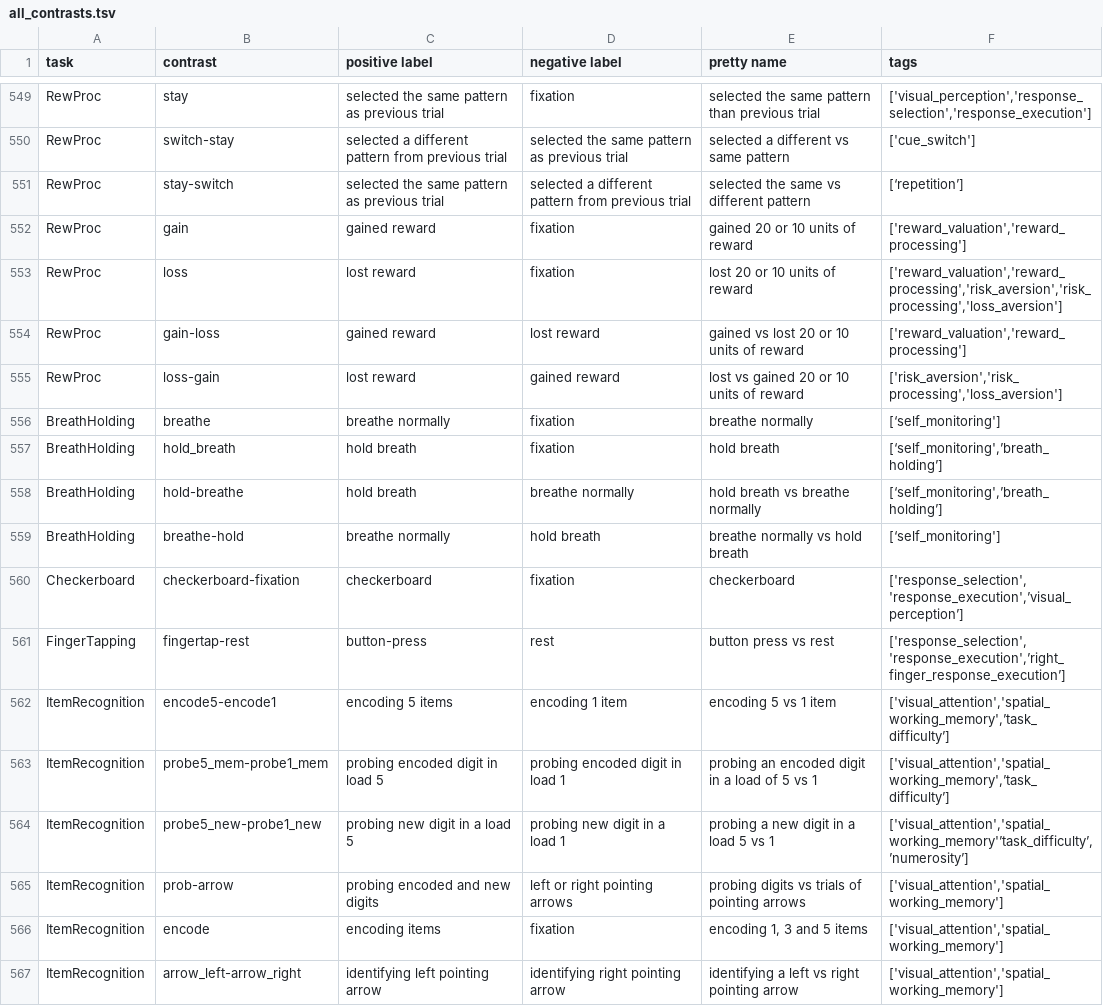
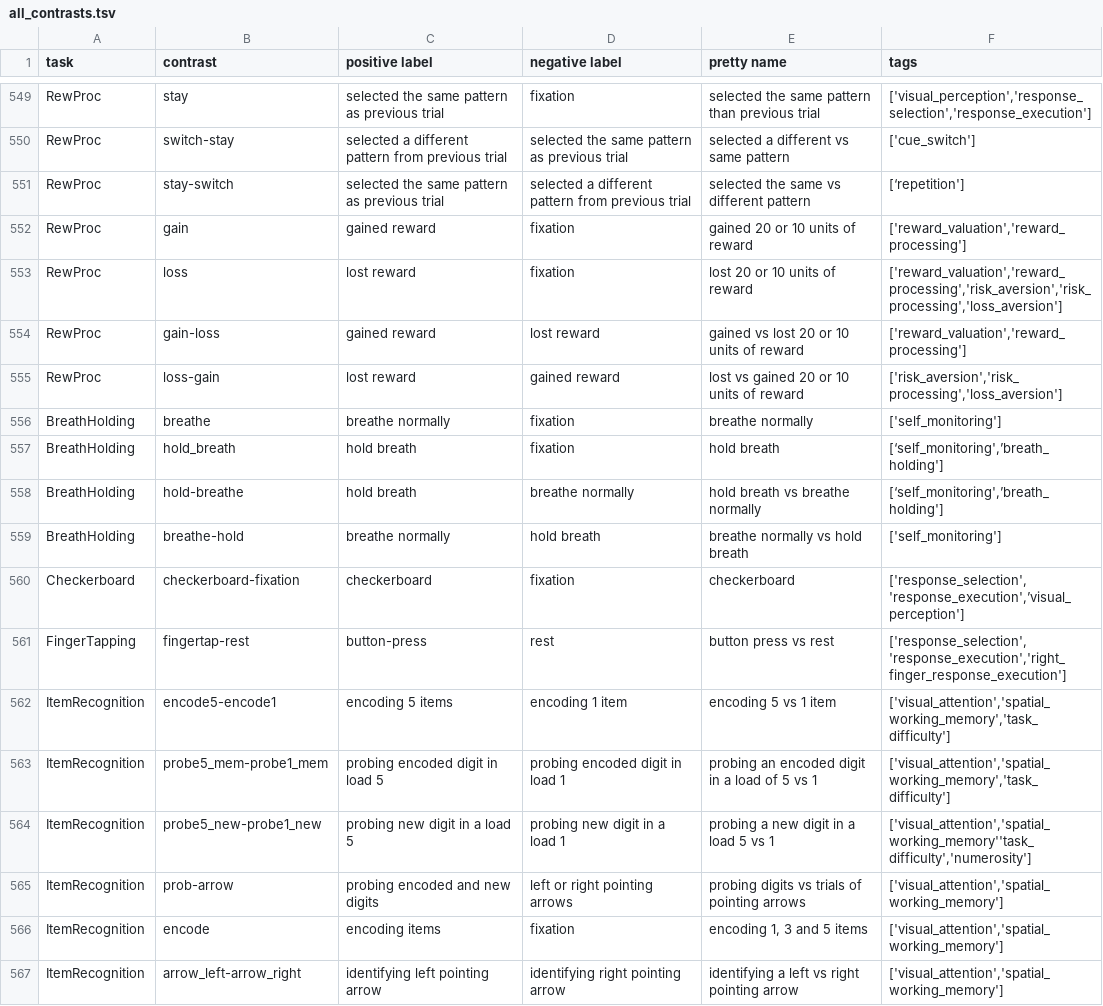
Before and after one commit to individual-brain-charting/public_analysis_code, a TSV file: ibc_data/all_contrasts.tsv, drawn as a sheet; only a part is shown, gaps mark what is left out; the diff covers the shown part only; the diff names each change by its address in the sheet, - before the commit and + after, or states it on an @@ line.

```diff
--- a/ibc_data/all_contrasts.tsv
+++ b/ibc_data/all_contrasts.tsv
-F551 (tags): [‘repetition’]
+F551 (tags): [‘repetition']
-F556 (tags): [‘self_monitoring']
+F556 (tags): ['self_monitoring']
-F557:F558 (tags): [‘self_monitoring',’breath_holding’]
+F557:F558 (tags): [‘self_monitoring',’breath_holding']
-F559 (tags): [‘self_monitoring']
+F559 (tags): ['self_monitoring']
-F560 (tags): ['response_selection','response_execution',’visual_perception’]
+F560 (tags): ['response_selection','response_execution',’visual_perception']
-F561 (tags): ['response_selection','response_execution',’right_finger_response_execution’]
+F561 (tags): ['response_selection','response_execution','right_finger_response_execution']
-F562:F563 (tags): ['visual_attention','spatial_working_memory',’task_difficulty’]
+F562:F563 (tags): ['visual_attention','spatial_working_memory','task_difficulty']
-F564 (tags): ['visual_attention','spatial_working_memory'’task_difficulty’,’numerosity’]
+F564 (tags): ['visual_attention','spatial_working_memory''task_difficulty','numerosity']
```
Also changed, not shown: 108 edited cells elsewhere in this file.
